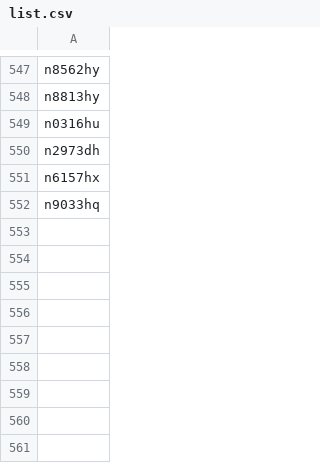
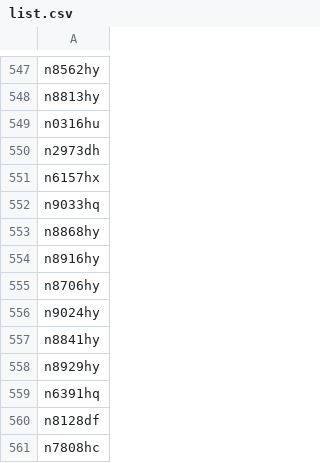
Before and after one commit to n1sym/nocdaily, a CSV file: back/list.csv, drawn as a sheet; only a part is shown, gaps mark what is left out; the diff names each change by its address in the sheet, - before the commit and + after, or states it on an @@ line.

```diff
--- a/back/list.csv
+++ b/back/list.csv
+row 553: n8868hy
+row 554: n8916hy
+row 555: n8706hy
+row 556: n9024hy
+row 557: n8841hy
+row 558: n8929hy
+row 559: n6391hq
+row 560: n8128df
+row 561: n7808hc
```
Also changed, not shown: 2 other files.
